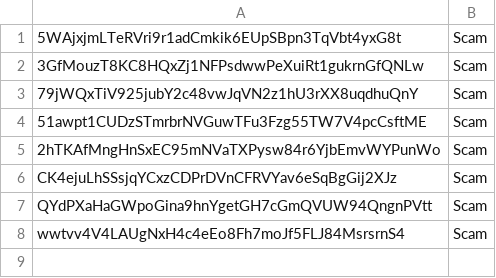
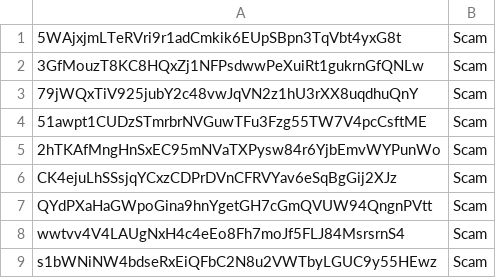
Before and after one commit to BlackTurtle123/TN-community, a CSV file: scam.csv, drawn as a sheet; the diff names each change by its address in the sheet, - before the commit and + after, or states it on an @@ line.

Commit message:
Update scam.csv

```diff
--- a/scam.csv
+++ b/scam.csv
+row 9: s1bWNiNW4bdseRxEiQFbC2N8u2VWTbyLGUC9y55HEwz | Scam
```
